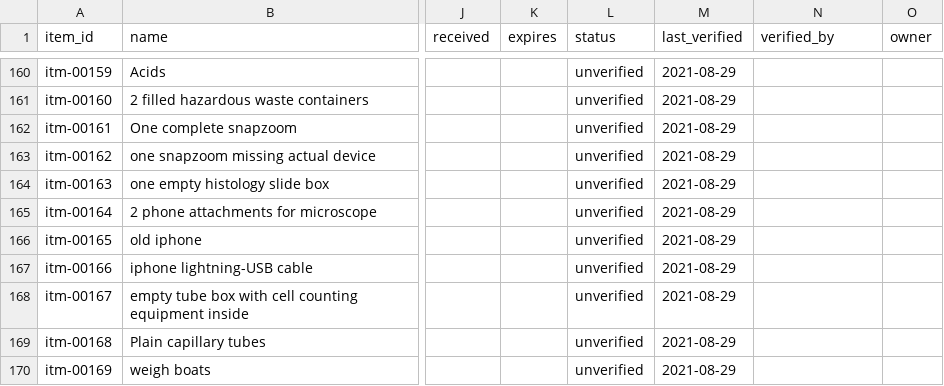
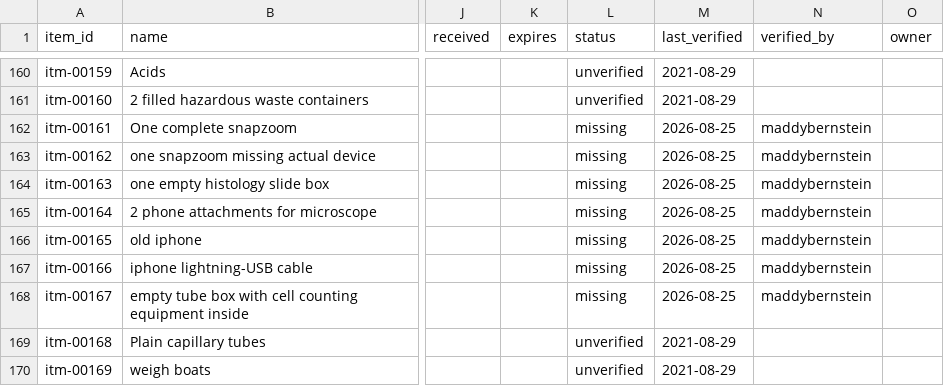
Before and after one commit to RobertsLab/lab-inventory, a CSV file: data/items.csv, drawn as a sheet; only a part is shown, gaps mark what is left out; the diff names each change by its address in the sheet, - before the commit and + after, or states it on an @@ line.

```diff
--- a/data/items.csv
+++ b/data/items.csv
-L162:L168 (status): unverified
+L162:L168 (status): missing
-M162:M168 (last_verified): 2021-08-29
+M162:M168 (last_verified): 2026-08-25
-N162:N168 (verified_by): (empty)
+N162:N168 (verified_by): maddybernstein
```
Also changed, not shown: data/locations.csv.
